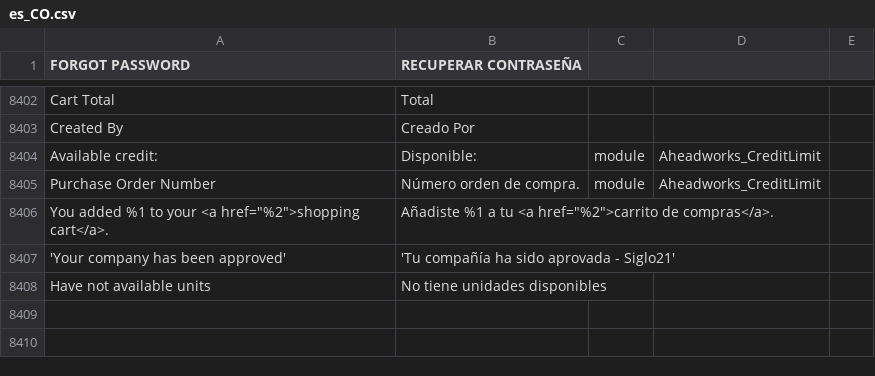
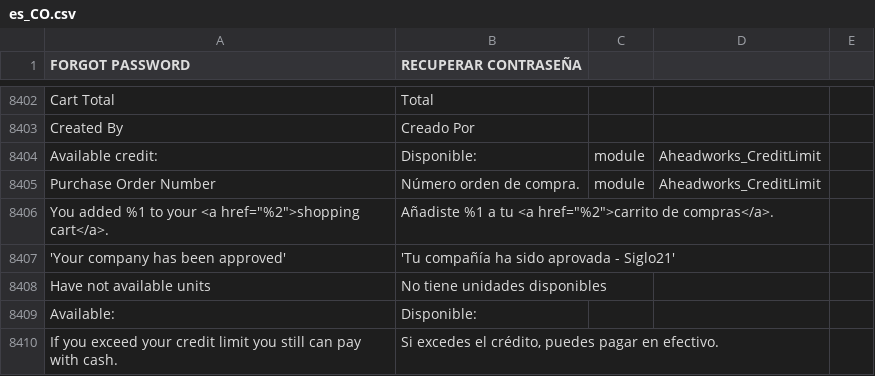
Before and after one commit to Ed-ward-Go/toscana, a CSV file: app/i18n/Aventi/es_co/es_CO.csv, drawn as a sheet; only a part is shown, gaps mark what is left out; the diff names each change by its address in the sheet, - before the commit and + after, or states it on an @@ line.

Commit message:
Set credit to customer and place order, I should show the credit total list in the customer account

```diff
--- a/app/i18n/Aventi/es_co/es_CO.csv
+++ b/app/i18n/Aventi/es_co/es_CO.csv
+row 8409: Available: | Disponible:
+row 8410: If you exceed your credit limit you still can pay with cash. | Si excedes el crédito, puedes pagar en efectivo.
```
Also changed, not shown: 19 other files.
